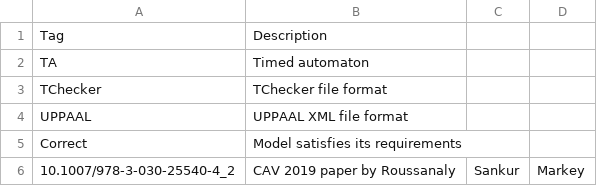
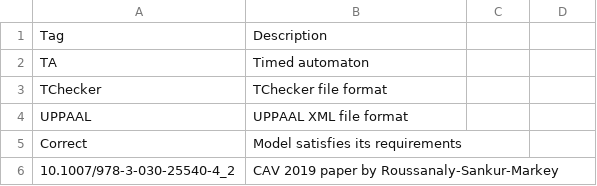
Before and after one commit to ticktac-project/benchmarks, a CSV file: tags.csv, drawn as a sheet.

Commit message:
Corrected syntax

```diff
--- a/tags.csv
+++ b/tags.csv
@@ -5,2 +5,2 @@ UPPAAL,UPPAAL XML file format
 Correct,Model satisfies its requirements
-10.1007/978-3-030-25540-4_2,CAV 2019 paper by Roussanaly, Sankur, Markey
+10.1007/978-3-030-25540-4_2,CAV 2019 paper by Roussanaly-Sankur-Markey
```
